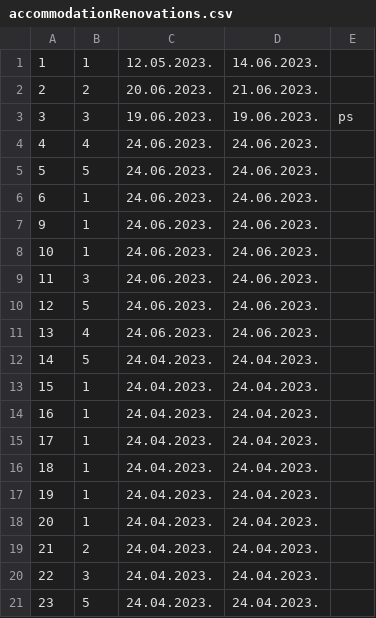
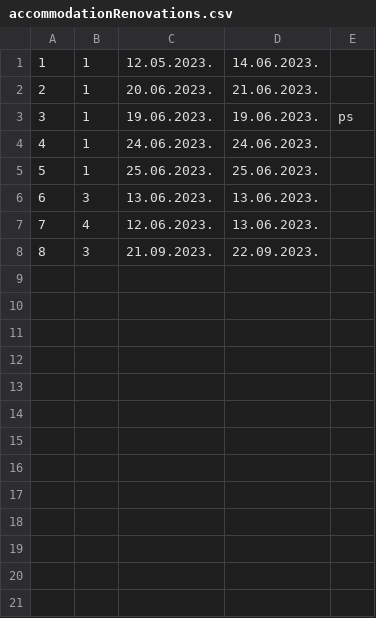
Before and after one commit to kovacevicanja/sims-grupa3-teamA, a CSV file: Resources/Data/accommodationRenovations.csv, drawn as a sheet; only a part is shown; removed rows and columns are numbered as before the commit, all else as after; the diff covers the shown part only; the diff names each change by its address in the sheet, - before the commit and + after, or states it on an @@ line.

```diff
--- a/Resources/Data/accommodationRenovations.csv
+++ b/Resources/Data/accommodationRenovations.csv
-B2: 2
+B2: 1
-B3: 3
+B3: 1
-row 4: 4 | 4 | 24.06.2023. | 24.06.2023.
-row 5: 5 | 5 | 24.06.2023. | 24.06.2023.
@@ column A renumbered between rows 4 and 8 @@
-C5: 24.06.2023.
+C5: 25.06.2023.
-D5: 24.06.2023.
+D5: 25.06.2023.
-row 8: 10 | 1 | 24.06.2023. | 24.06.2023.
-C6: 24.06.2023.
+C6: 13.06.2023.
-D6: 24.06.2023.
+D6: 13.06.2023.
-row 10: 12 | 5 | 24.06.2023. | 24.06.2023.
-C7: 24.06.2023.
+C7: 12.06.2023.
-D7: 24.06.2023.
+D7: 13.06.2023.
-row 12: 14 | 5 | 24.04.2023. | 24.04.2023.
-row 13: 15 | 1 | 24.04.2023. | 24.04.2023.
-row 14: 16 | 1 | 24.04.2023. | 24.04.2023.
-row 15: 17 | 1 | 24.04.2023. | 24.04.2023.
-row 16: 18 | 1 | 24.04.2023. | 24.04.2023.
-row 17: 19 | 1 | 24.04.2023. | 24.04.2023.
-row 18: 20 | 1 | 24.04.2023. | 24.04.2023.
-row 19: 21 | 2 | 24.04.2023. | 24.04.2023.
-C8: 24.04.2023.
+C8: 21.09.2023.
-D8: 24.04.2023.
+D8: 22.09.2023.
-row 21: 23 | 5 | 24.04.2023. | 24.04.2023.
```
Also changed, not shown: 9 removed rows elsewhere in this file, Resources/Data/accommodations.csv, Resources/Data/users.csv, 8 other files.
